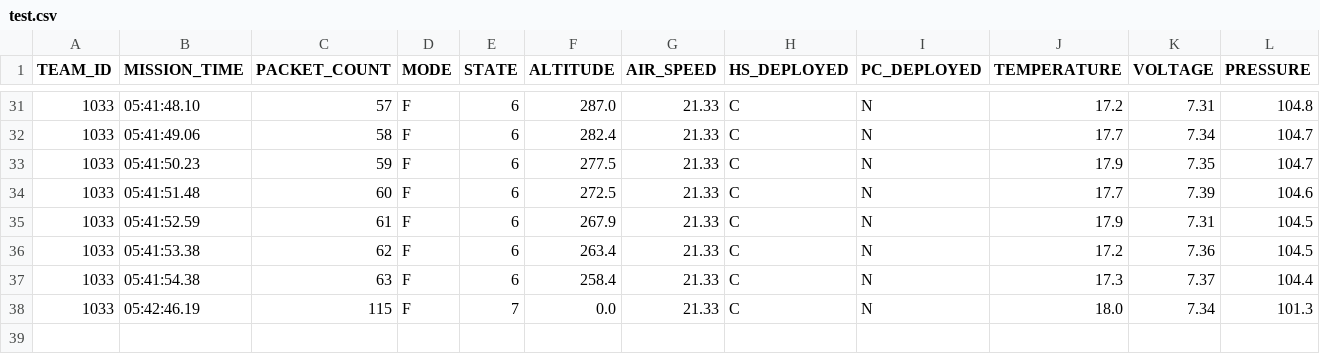
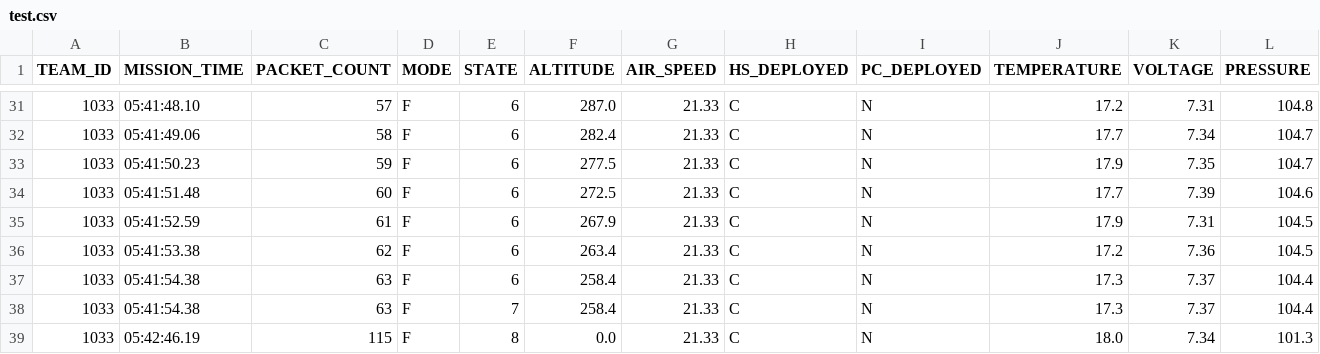
Before and after one commit to Omkardalvi01/Inspace_gui, a CSV file: test.csv, drawn as a sheet; only a part is shown, gaps mark what is left out; addresses are those after the commit; rows hold the shown columns only; the diff names each change by its address in the sheet, - before the commit and + after, or states it on an @@ line.

```diff
--- a/test.csv
+++ b/test.csv
+row 38: 1033 | 05:41:54.38 | 63 | F | 7 | 258.4 | 21.33 | C | N | 17.3 | 7.37 | 104.4
-E39 (STATE): 7
+E39 (STATE): 8
```
Also changed, not shown: 3 other files.
